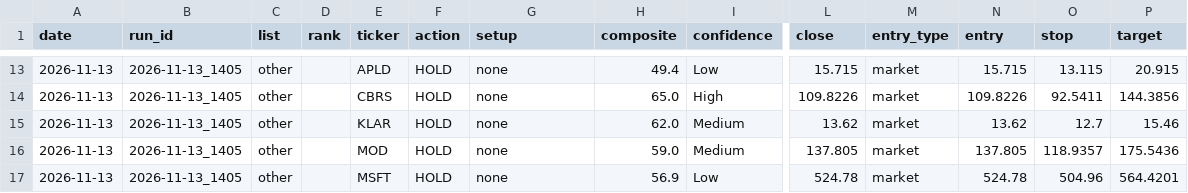
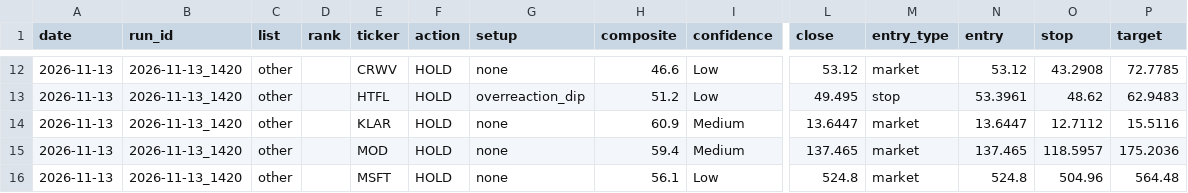
Before and after one commit to avin-khurana/twitter-search, a CSV file: data/picks.csv, drawn as a sheet; only a part is shown, gaps mark what is left out; addresses are those after the commit; the diff covers the shown part only; the diff names each change by its address in the sheet, - before the commit and + after, or states it on an @@ line.

```diff
--- a/data/picks.csv
+++ b/data/picks.csv
-B12:B16 (run_id): 2026-11-13_1405
+B12:B16 (run_id): 2026-11-13_1420
-E12 (ticker): APLD
+E12 (ticker): CRWV
-H12 (composite): 49.4
+H12 (composite): 46.6
-L12 (close): 15.715
+L12 (close): 53.12
-N12 (entry): 15.715
+N12 (entry): 53.12
-O12 (stop): 13.115
+O12 (stop): 43.2908
-P12 (target): 20.915
+P12 (target): 72.7785
-E13 (ticker): CBRS
+E13 (ticker): HTFL
-G13 (setup): none
+G13 (setup): overreaction_dip
-H13 (composite): 65.0
+H13 (composite): 51.2
-I13 (confidence): High
+I13 (confidence): Low
-L13 (close): 109.8226
+L13 (close): 49.495
-M13 (entry_type): market
+M13 (entry_type): stop
-N13 (entry): 109.8226
+N13 (entry): 53.3961
-O13 (stop): 92.5411
+O13 (stop): 48.62
-P13 (target): 144.3856
+P13 (target): 62.9483
-H14 (composite): 62.0
+H14 (composite): 60.9
-L14 (close): 13.62
+L14 (close): 13.6447
-N14 (entry): 13.62
+N14 (entry): 13.6447
-O14 (stop): 12.7
+O14 (stop): 12.7112
-P14 (target): 15.46
+P14 (target): 15.5116
-H15 (composite): 59.0
+H15 (composite): 59.4
-L15 (close): 137.805
+L15 (close): 137.465
-N15 (entry): 137.805
+N15 (entry): 137.465
-O15 (stop): 118.9357
+O15 (stop): 118.5957
-P15 (target): 175.5436
+P15 (target): 175.2036
-H16 (composite): 56.9
+H16 (composite): 56.1
-L16 (close): 524.78
+L16 (close): 524.8
-N16 (entry): 524.78
+N16 (entry): 524.8
-P16 (target): 564.4201
+P16 (target): 564.48
```
Also changed, not shown: 1 added row, 1 removed row and 94 edited cells elsewhere in this file, data/mentions_history.csv, data/sentiment_history.csv, 1 other file.
